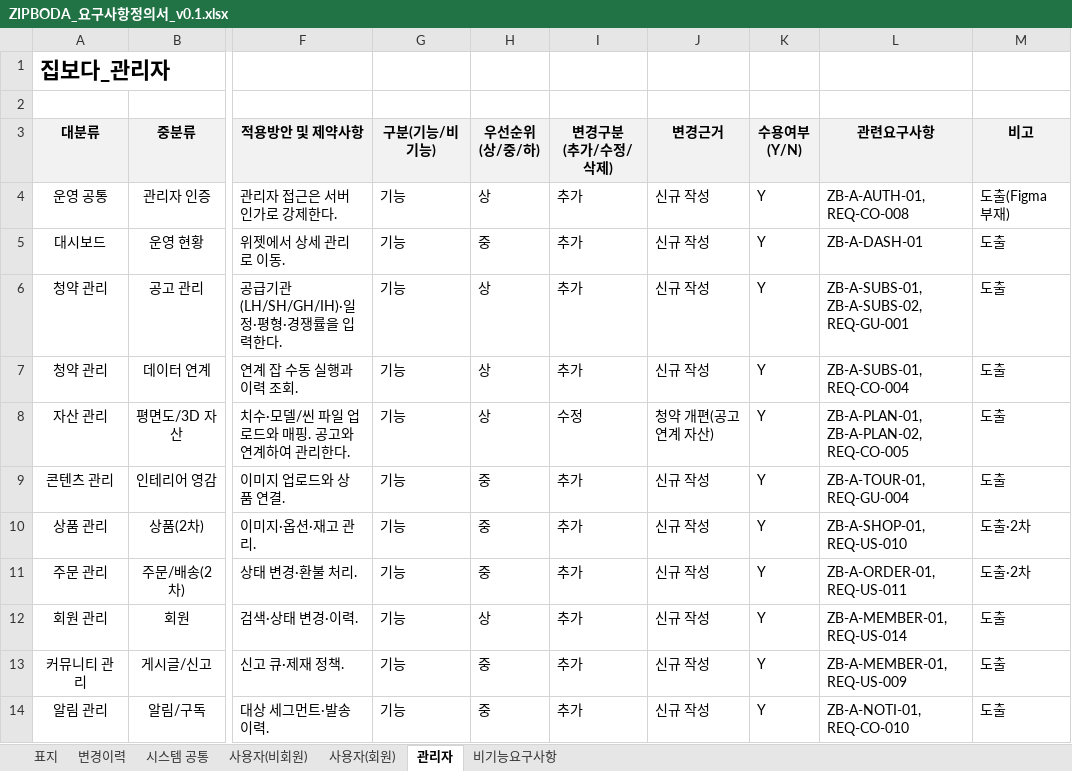
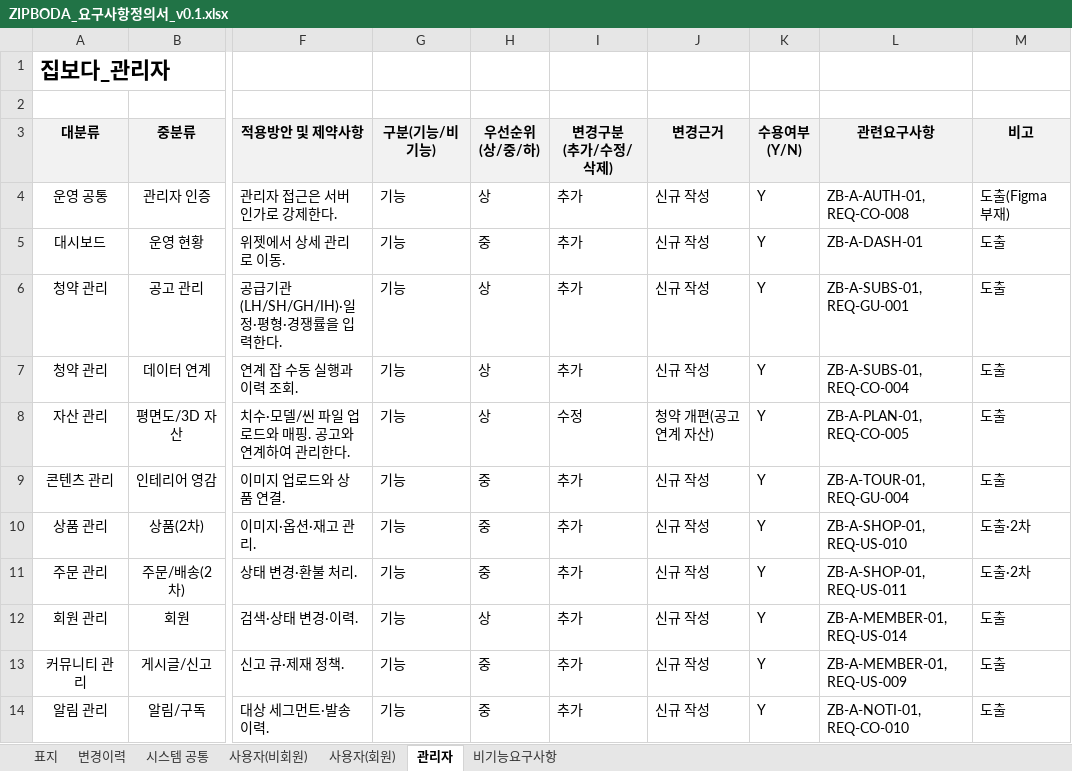
Before and after one commit to ZIPBODA/zipboda-web, an Excel workbook: docs/ZIPBODA_요구사항정의서_v0.1.xlsx, sheet 관리자, drawn as a sheet; only a part is shown, gaps mark what is left out; values as stored, in another font and other column widths than the file's, no borders; the diff names each change by its address in the sheet, - before the commit and + after, or states it on an @@ line.

```diff
--- a/docs/ZIPBODA_요구사항정의서_v0.1.xlsx (sheet 관리자)
+++ b/docs/ZIPBODA_요구사항정의서_v0.1.xlsx (sheet 관리자)
-L6 (관련요구사항): ZB-A-SUBS-01, ZB-A-SUBS-02, REQ-GU-001
+L6 (관련요구사항): ZB-A-SUBS-01, REQ-GU-001
-L8 (관련요구사항): ZB-A-PLAN-01, ZB-A-PLAN-02, REQ-CO-005
+L8 (관련요구사항): ZB-A-PLAN-01, REQ-CO-005
-L11 (관련요구사항): ZB-A-ORDER-01, REQ-US-011
+L11 (관련요구사항): ZB-A-SHOP-01, REQ-US-011
```
Also changed, not shown: sheet 변경이력, sheet 표지, docs/ZIPBODA_API 및 인터페이스 정의서_v0.1.xlsx.
